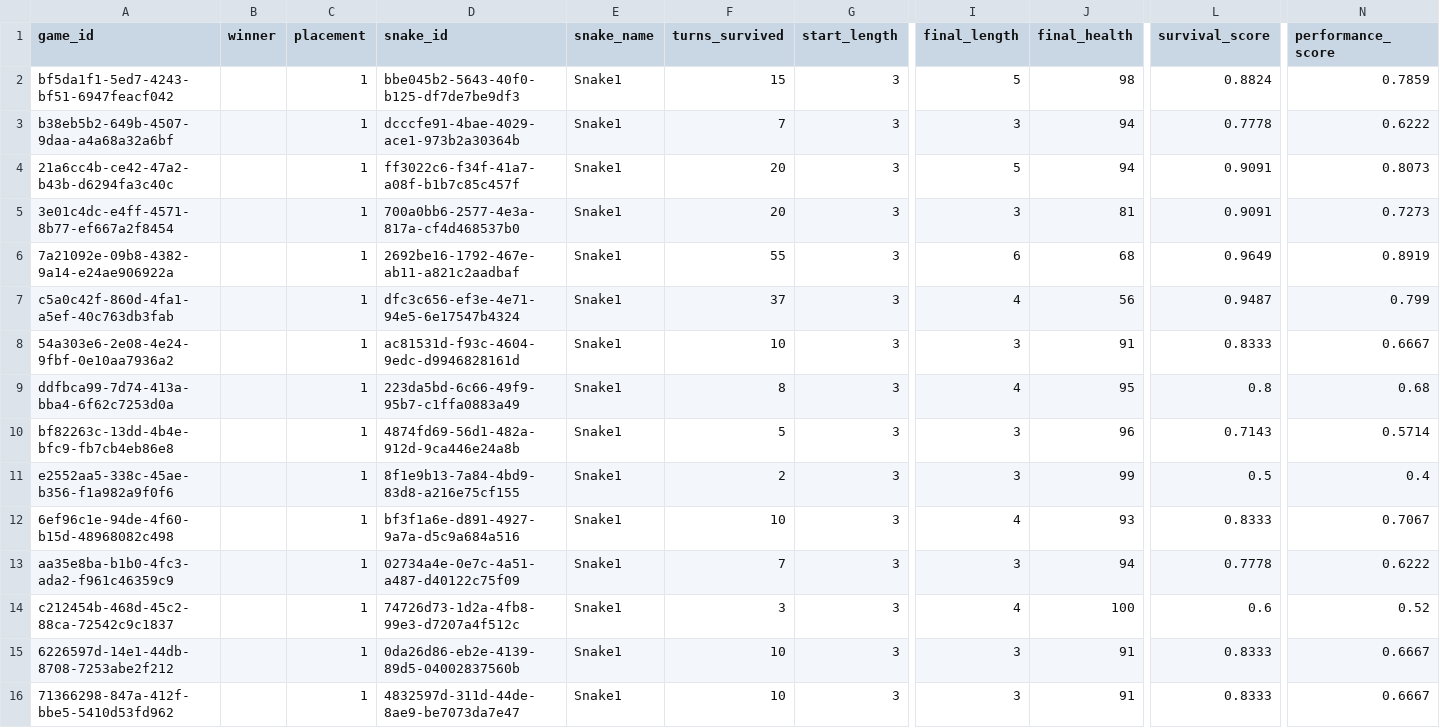
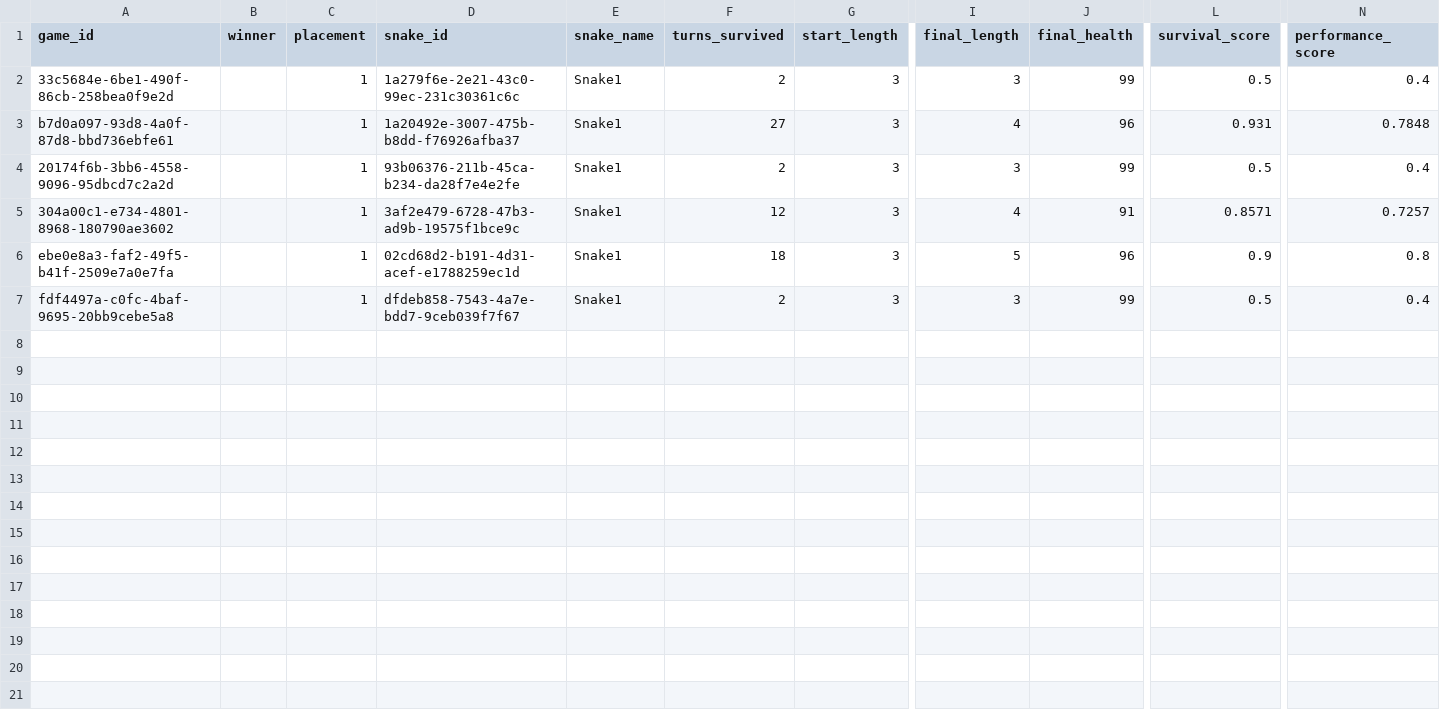
Before and after one commit to snazziington/BattleSnekGoBrrrrrrrr, a CSV file: starter-snake-python/logs/game_summaries.csv, drawn as a sheet; only a part is shown, gaps mark what is left out; removed rows and columns are numbered as before the commit, all else as after; rows hold the shown columns only; the diff names each change by its address in the sheet, - before the commit and + after, or states it on an @@ line.

```diff
--- a/starter-snake-python/logs/game_summaries.csv
+++ b/starter-snake-python/logs/game_summaries.csv
-row 2: bf5da1f1-5ed7-4243-bf51-6947feacf042 |  | 1 | bbe045b2-5643-40f0-b125-df7de7be9df3 | Snake1 | 15 | 3 | 5 | 98 | 0.8824 | 0.7859
-A2 (game_id): b38eb5b2-649b-4507-9daa-a4a68a32a6bf
+A2 (game_id): 33c5684e-6be1-490f-86cb-258bea0f9e2d
-D2 (snake_id): dcccfe91-4bae-4029-ace1-973b2a30364b
+D2 (snake_id): 1a279f6e-2e21-43c0-99ec-231c30361c6c
-F2 (turns_survived): 7
+F2 (turns_survived): 2
-J2 (final_health): 94
+J2 (final_health): 99
-L2 (survival_score): 0.7778
+L2 (survival_score): 0.5
-N2 (performance_score): 0.6222
+N2 (performance_score): 0.4
-row 4: 21a6cc4b-ce42-47a2-b43b-d6294fa3c40c |  | 1 | ff3022c6-f34f-41a7-a08f-b1b7c85c457f | Snake1 | 20 | 3 | 5 | 94 | 0.9091 | 0.8073
-row 5: 3e01c4dc-e4ff-4571-8b77-ef667a2f8454 |  | 1 | 700a0bb6-2577-4e3a-817a-cf4d468537b0 | Snake1 | 20 | 3 | 3 | 81 | 0.9091 | 0.7273
-row 6: 7a21092e-09b8-4382-9a14-e24ae906922a |  | 1 | 2692be16-1792-467e-ab11-a821c2aadbaf | Snake1 | 55 | 3 | 6 | 68 | 0.9649 | 0.8919
-row 7: c5a0c42f-860d-4fa1-a5ef-40c763db3fab |  | 1 | dfc3c656-ef3e-4e71-94e5-6e17547b4324 | Snake1 | 37 | 3 | 4 | 56 | 0.9487 | 0.799
-row 8: 54a303e6-2e08-4e24-9fbf-0e10aa7936a2 |  | 1 | ac81531d-f93c-4604-9edc-d9946828161d | Snake1 | 10 | 3 | 3 | 91 | 0.8333 | 0.6667
-A3 (game_id): ddfbca99-7d74-413a-bba4-6f62c7253d0a
+A3 (game_id): b7d0a097-93d8-4a0f-87d8-bbd736ebfe61
-D3 (snake_id): 223da5bd-6c66-49f9-95b7-c1ffa0883a49
+D3 (snake_id): 1a20492e-3007-475b-b8dd-f76926afba37
-F3 (turns_survived): 8
+F3 (turns_survived): 27
-J3 (final_health): 95
+J3 (final_health): 96
-L3 (survival_score): 0.8
+L3 (survival_score): 0.931
-N3 (performance_score): 0.68
+N3 (performance_score): 0.7848
-row 10: bf82263c-13dd-4b4e-bfc9-fb7cb4eb86e8 |  | 1 | 4874fd69-56d1-482a-912d-9ca446e24a8b | Snake1 | 5 | 3 | 3 | 96 | 0.7143 | 0.5714
-A4 (game_id): e2552aa5-338c-45ae-b356-f1a982a9f0f6
+A4 (game_id): 20174f6b-3bb6-4558-9096-95dbcd7c2a2d
-D4 (snake_id): 8f1e9b13-7a84-4bd9-83d8-a216e75cf155
+D4 (snake_id): 93b06376-211b-45ca-b234-da28f7e4e2fe
-A5 (game_id): 6ef96c1e-94de-4f60-b15d-48968082c498
+A5 (game_id): 304a00c1-e734-4801-8968-180790ae3602
-D5 (snake_id): bf3f1a6e-d891-4927-9a7a-d5c9a684a516
+D5 (snake_id): 3af2e479-6728-47b3-ad9b-19575f1bce9c
-F5 (turns_survived): 10
+F5 (turns_survived): 12
-J5 (final_health): 93
+J5 (final_health): 91
-L5 (survival_score): 0.8333
+L5 (survival_score): 0.8571
-N5 (performance_score): 0.7067
+N5 (performance_score): 0.7257
-row 13: aa35e8ba-b1b0-4fc3-ada2-f961c46359c9 |  | 1 | 02734a4e-0e7c-4a51-a487-d40122c75f09 | Snake1 | 7 | 3 | 3 | 94 | 0.7778 | 0.6222
-row 14: c212454b-468d-45c2-88ca-72542c9c1837 |  | 1 | 74726d73-1d2a-4fb8-99e3-d7207a4f512c | Snake1 | 3 | 3 | 4 | 100 | 0.6 | 0.52
-row 15: 6226597d-14e1-44db-8708-7253abe2f212 |  | 1 | 0da26d86-eb2e-4139-89d5-04002837560b | Snake1 | 10 | 3 | 3 | 91 | 0.8333 | 0.6667
+row 6: ebe0e8a3-faf2-49f5-b41f-2509e7a0e7fa |  | 1 | 02cd68d2-b191-4d31-acef-e1788259ec1d | Snake1 | 18 | 3 | 5 | 96 | 0.9 | 0.8
-A7 (game_id): 71366298-847a-412f-bbe5-5410d53fd962
+A7 (game_id): fdf4497a-c0fc-4baf-9695-20bb9cebe5a8
-D7 (snake_id): 4832597d-311d-44de-8ae9-be7073da7e47
+D7 (snake_id): dfdeb858-7543-4a7e-bdd7-9ceb039f7f67
-F7 (turns_survived): 10
+F7 (turns_survived): 2
-J7 (final_health): 91
+J7 (final_health): 99
-L7 (survival_score): 0.8333
+L7 (survival_score): 0.5
-N7 (performance_score): 0.6667
+N7 (performance_score): 0.4
```
Also changed, not shown: 37 other files.
